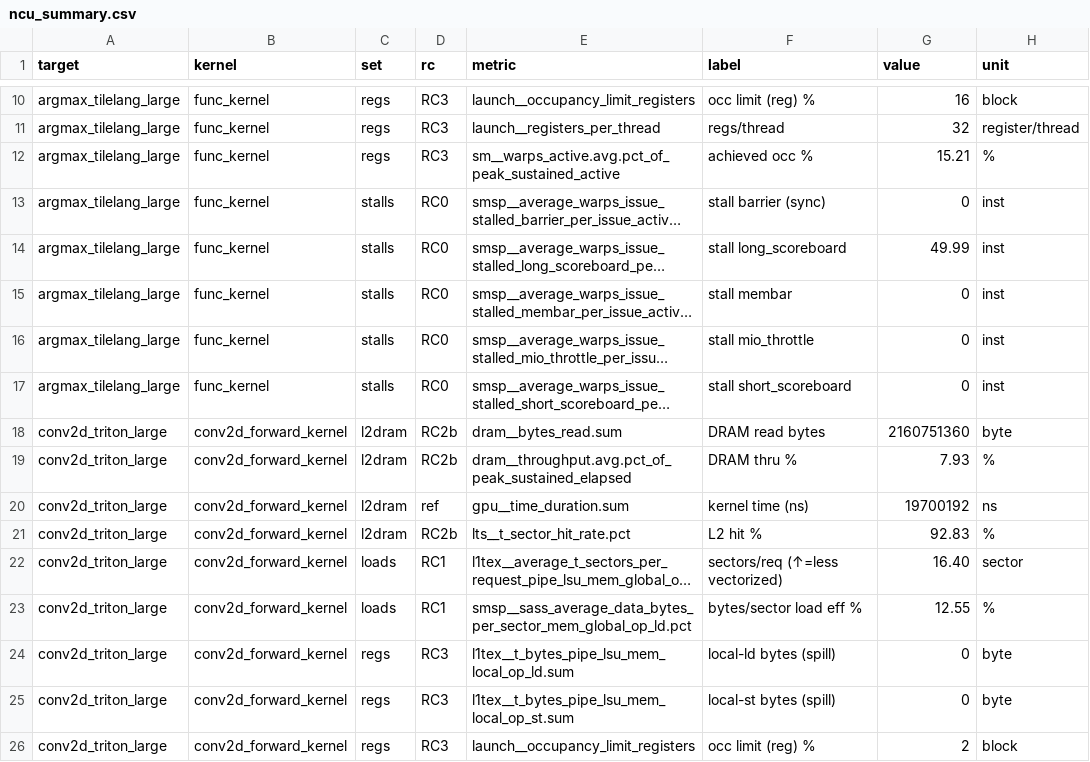
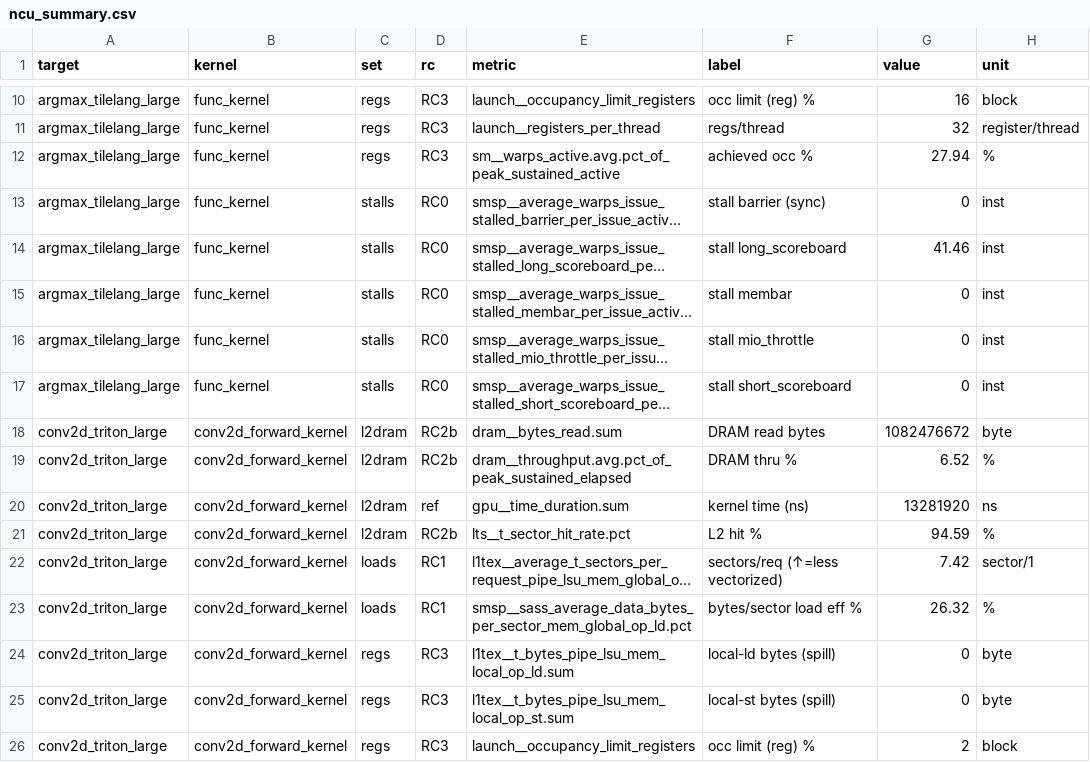
Before and after one commit to tingxi-li/DSLPerfGap, a CSV file: experiments/results/NVIDIA_A100-SXM4-40GB/ncu_summary.csv, drawn as a sheet; only a part is shown, gaps mark what is left out; long unchanged cells end in …; the diff covers the shown part only; the diff names each change by its address in the sheet, - before the commit and + after, or states it on an @@ line.

```diff
--- a/experiments/results/NVIDIA_A100-SXM4-40GB/ncu_summary.csv
+++ b/experiments/results/NVIDIA_A100-SXM4-40GB/ncu_summary.csv
-G12 (value): 15.21
+G12 (value): 27.94
-G14 (value): 49.99
+G14 (value): 41.46
-G18 (value): 2160751360
+G18 (value): 1082476672
-G19 (value): 7.93
+G19 (value): 6.52
-G20 (value): 19700192
+G20 (value): 13281920
-G21 (value): 92.83
+G21 (value): 94.59
-G22 (value): 16.40
+G22 (value): 7.42
-H22 (unit): sector
+H22 (unit): sector/1
-G23 (value): 12.55
+G23 (value): 26.32
```
Also changed, not shown: 16 added rows and 52 edited cells elsewhere in this file, ViperBench/results/elib.A100-SXM4-40GB.csv, experiments/results/NVIDIA_A100-SXM4-40GB/ncu/argmax_tilelang_large_stalls.csv, 51 other files.
